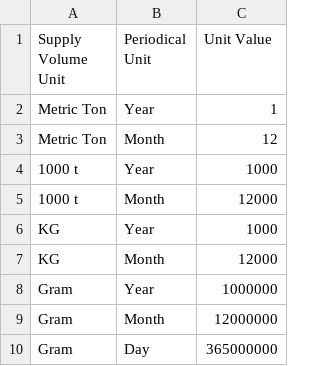
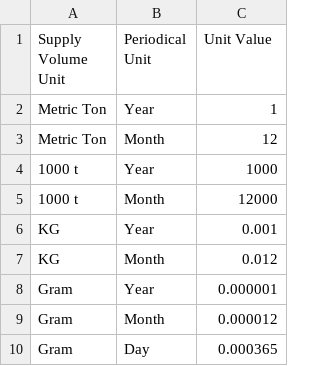
Before and after one commit to AKC23/GAIN-sampledb, a CSV file: data/measure_unit1.csv, drawn as a sheet.

Commit message:
added consumption & individual consumption table

```diff
--- a/data/measure_unit1.csv
+++ b/data/measure_unit1.csv
@@ -5,6 +5,6 @@ Metric Ton,Month,12
 1000 t,Month,12000
-KG,Year,1000
-KG,Month,12000
-Gram,Year,1000000
-Gram,Month,12000000
-Gram,Day,365000000
+KG,Year,0.001
+KG,Month,0.012
+Gram,Year,0.000001
+Gram,Month,0.000012
+Gram,Day,0.000365
```
Also changed, not shown: 11 other files.
